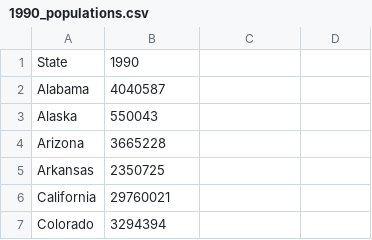
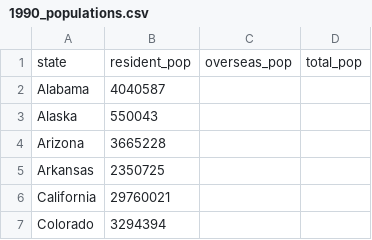
Before and after one commit to jamespfennell/apportionment, a CSV file: data/1990_populations.csv, drawn as a sheet; only a part is shown.

```diff
--- a/data/1990_populations.csv
+++ b/data/1990_populations.csv
@@ -1,2 +1,2 @@
-State,1990
+state,resident_pop,overseas_pop,total_pop
 Alabama,4040587
```
Also changed, not shown: 3 other files.
